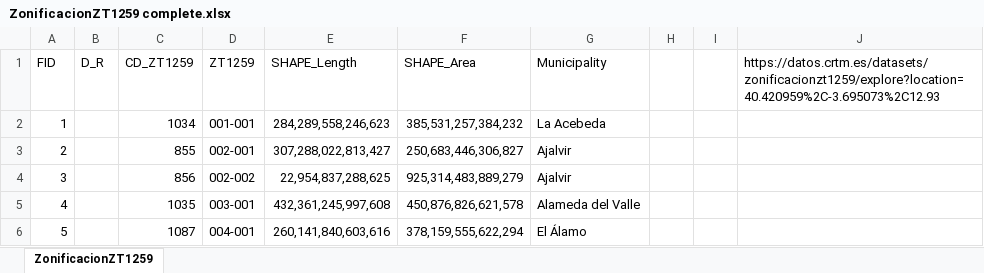
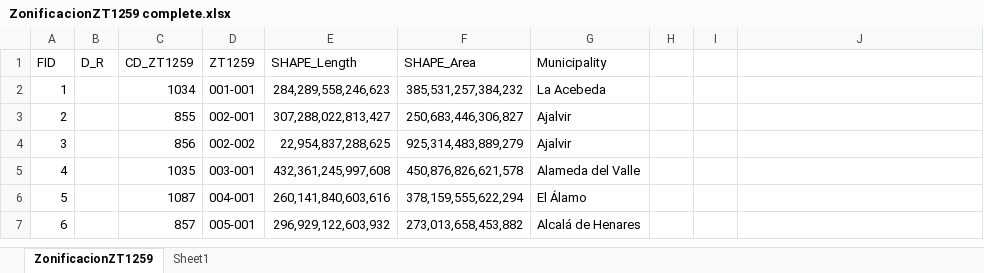
Before and after one commit to soukhova/Multimodal-spatial-availability, an Excel workbook: data-raw/ZonificacionZT1259 complete.xlsx, sheet ZonificacionZT1259, drawn as a sheet; only a part is shown; the shorter side is filled out with more unchanged rows; values as stored, in another font and other column widths than the file's, no borders; the diff names each change by its address in the sheet, - before the commit and + after, or states it on an @@ line.

```diff
--- a/data-raw/ZonificacionZT1259 complete.xlsx (sheet ZonificacionZT1259)
+++ b/data-raw/ZonificacionZT1259 complete.xlsx (sheet ZonificacionZT1259)
+sheet tab: Sheet1
-J1: https://datos.crtm.es/datasets/zonificacionzt1259/explore?location=40.420959%2C-3.695073%2C12.93
+J1: (empty)
```
Also changed, not shown: data-raw/Environmental label.xlsx, data-raw/Index - Madrid City - Districts - Neighbourhood.xlsx, 14 other files.
